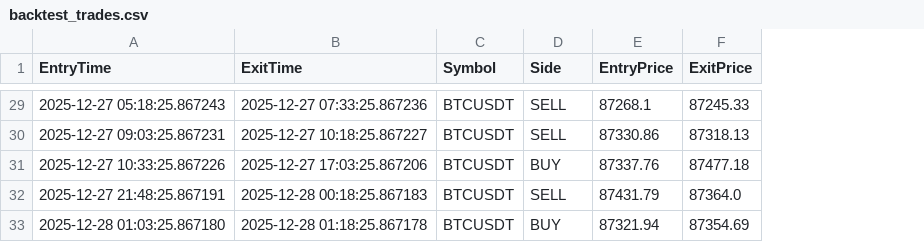
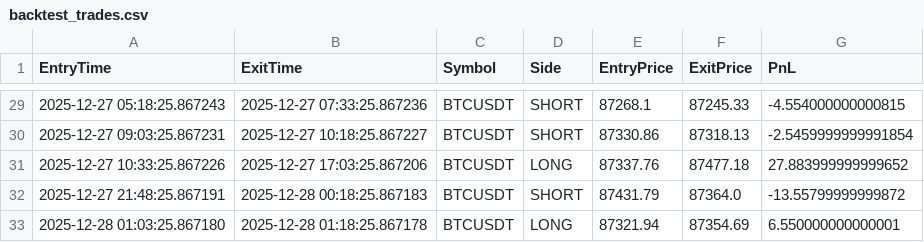
Before and after one commit to lovishjindal87/multitimeframe-algo-trader, a CSV file: data/backtest_trades.csv, drawn as a sheet; only a part is shown, gaps mark what is left out; the diff covers the shown part only; the diff names each change by its address in the sheet, - before the commit and + after, or states it on an @@ line.

```diff
--- a/data/backtest_trades.csv
+++ b/data/backtest_trades.csv
+column G (PnL), rows 29-33: -4.554000000000815 | -2.5459999999991854 | 27.883999999999652 | -13.55799999999872 | 6.550000000000001
-D29:D30 (Side): SELL
+D29:D30 (Side): SHORT
-D31 (Side): BUY
+D31 (Side): LONG
-D32 (Side): SELL
+D32 (Side): SHORT
-D33 (Side): BUY
+D33 (Side): LONG
```
Also changed, not shown: 27 edited cells elsewhere in this file, 27 other files.
